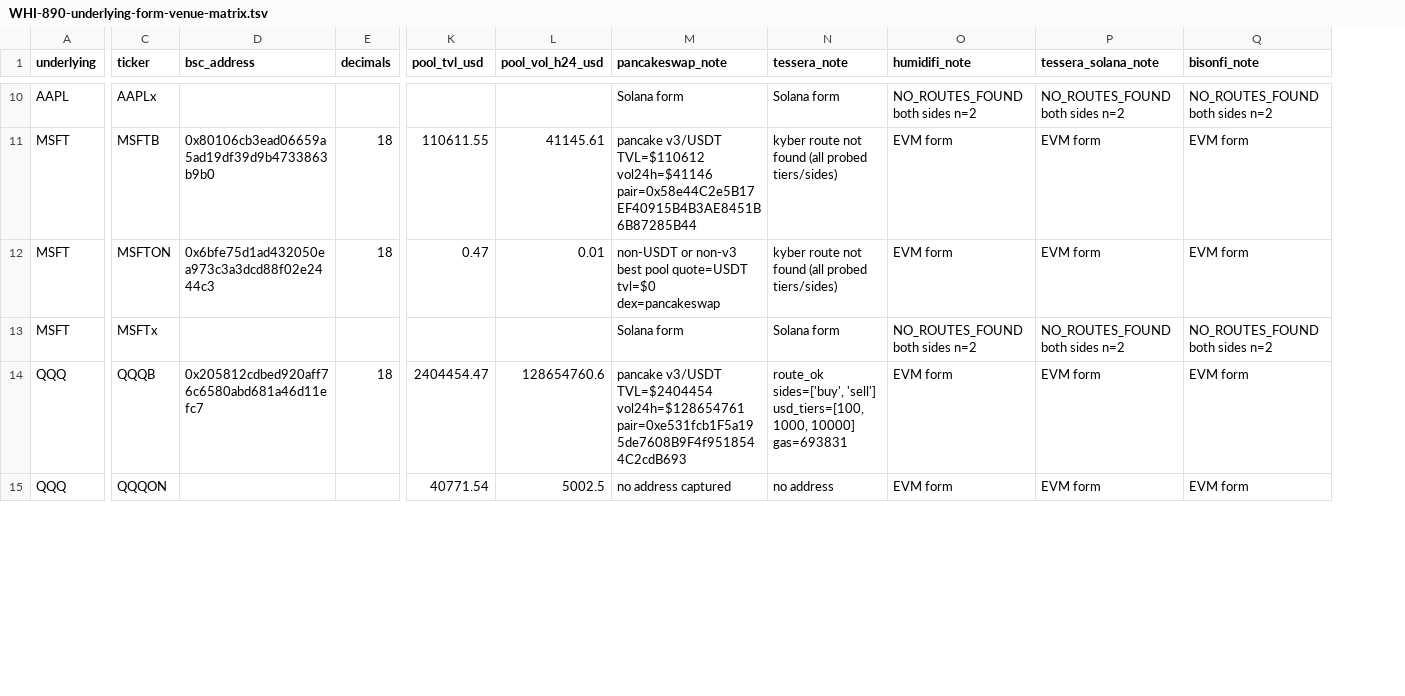
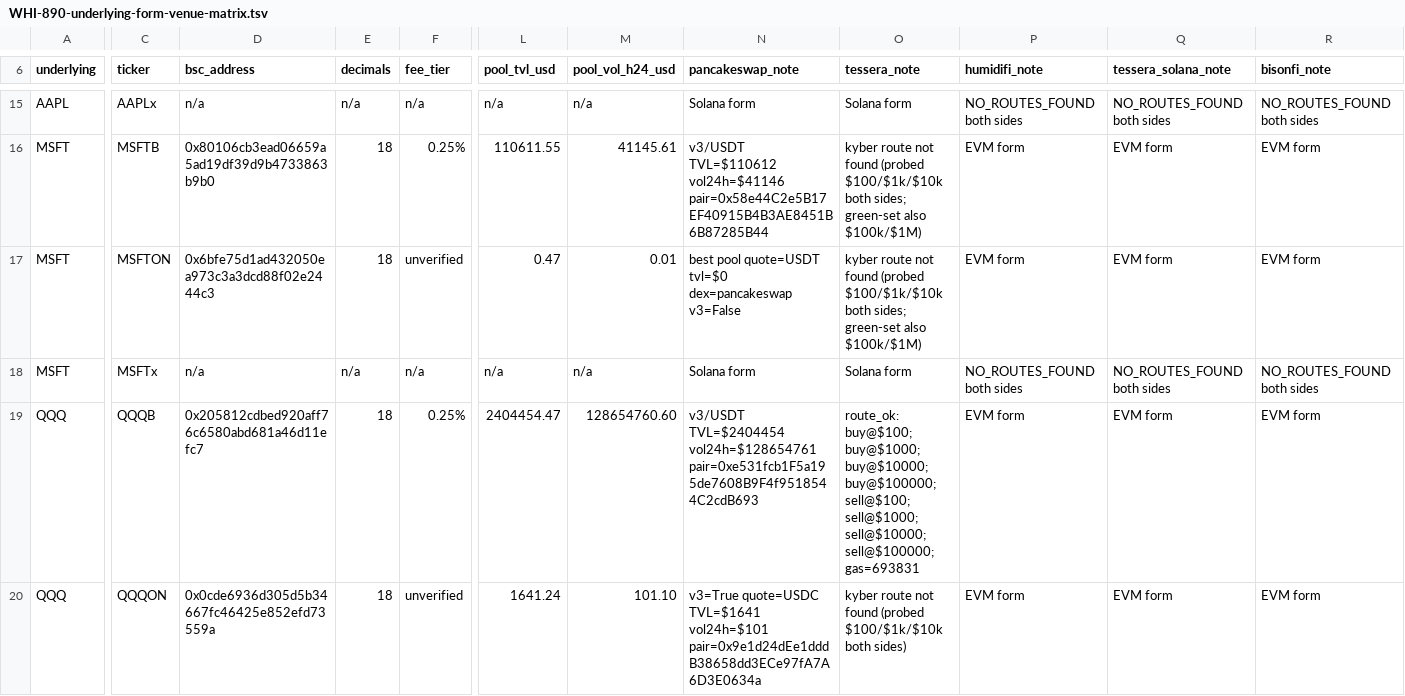
Before and after one commit to Whisker17/spread-comparison-tools, a TSV file: docs/research/samples/WHI-890-underlying-form-venue-matrix.tsv, drawn as a sheet; only a part is shown, gaps mark what is left out; addresses are those after the commit; the diff covers the shown part only; the diff names each change by its address in the sheet, - before the commit and + after, or states it on an @@ line.

Commit message:
docs(WHI-890): address review findings on matrix hygiene and depth
Clean rejected mis-hit TVL from TSV, add header metadata and fee_tier,
extend Tessera green-set probes to full §4.1 ($100k/$1M), verify QQQon
address, document sell-size decimals caveat and Phase A RPC arithmetic.

```diff
--- a/docs/research/samples/WHI-890-underlying-form-venue-matrix.tsv
+++ b/docs/research/samples/WHI-890-underlying-form-venue-matrix.tsv
+column F (fee_tier), rows 15-20: n/a | 0.25% | unverified | n/a | 0.25% | unverified
-D15 (bsc_address): (empty)
+D15 (bsc_address): n/a
-E15 (decimals): (empty)
+E15 (decimals): n/a
-L15 (pool_tvl_usd): (empty)
+L15 (pool_tvl_usd): n/a
-M15 (pool_vol_h24_usd): (empty)
+M15 (pool_vol_h24_usd): n/a
-P15 (humidifi_note): NO_ROUTES_FOUND both sides n=2
+P15 (humidifi_note): NO_ROUTES_FOUND both sides
-Q15 (tessera_solana_note): NO_ROUTES_FOUND both sides n=2
+Q15 (tessera_solana_note): NO_ROUTES_FOUND both sides
-R15 (bisonfi_note): NO_ROUTES_FOUND both sides n=2
+R15 (bisonfi_note): NO_ROUTES_FOUND both sides
-N16 (pancakeswap_note): pancake v3/USDT TVL=$110612…
+N16 (pancakeswap_note): v3/USDT TVL=$110612…
-O16:O17 (tessera_note): …not found (all probed tiers/sides)
+O16:O17 (tessera_note): …not found (probed $100/$1k/$10k both sides; green-set also $100k/$1M)
-N17 (pancakeswap_note): non-USDT or non-v3 best pool quote=USDT tvl=$0 dex=pancakeswap
+N17 (pancakeswap_note): best pool quote=USDT tvl=$0 dex=pancakeswap v3=False
-D18 (bsc_address): (empty)
+D18 (bsc_address): n/a
-E18 (decimals): (empty)
+E18 (decimals): n/a
-L18 (pool_tvl_usd): (empty)
+L18 (pool_tvl_usd): n/a
-M18 (pool_vol_h24_usd): (empty)
+M18 (pool_vol_h24_usd): n/a
-P18 (humidifi_note): NO_ROUTES_FOUND both sides n=2
+P18 (humidifi_note): NO_ROUTES_FOUND both sides
-Q18 (tessera_solana_note): NO_ROUTES_FOUND both sides n=2
+Q18 (tessera_solana_note): NO_ROUTES_FOUND both sides
-R18 (bisonfi_note): NO_ROUTES_FOUND both sides n=2
+R18 (bisonfi_note): NO_ROUTES_FOUND both sides
-M19 (pool_vol_h24_usd): 128654760.6
+M19 (pool_vol_h24_usd): 128654760.60
-N19 (pancakeswap_note): pancake v3/USDT TVL=$2404454…
+N19 (pancakeswap_note): v3/USDT TVL=$2404454…
-O19 (tessera_note): route_ok sides=['buy', 'sell'] usd_tiers=[100, 1000, 10000] gas=693831
+O19 (tessera_note): route_ok: buy@$100; buy@$1000; buy@$10000; buy@$100000; sell@$100; sell@$1000; sell@$10000; sell@$100000; gas=693831
-D20 (bsc_address): (empty)
+D20 (bsc_address): 0x0cde6936d305d5b34667fc46425e852efd73559a
-E20 (decimals): (empty)
+E20 (decimals): 18
-L20 (pool_tvl_usd): 40771.54
+L20 (pool_tvl_usd): 1641.24
-M20 (pool_vol_h24_usd): 5002.5
+M20 (pool_vol_h24_usd): 101.10
-N20 (pancakeswap_note): no address captured
+N20 (pancakeswap_note): v3=True quote=USDC TVL=$1641 vol24h=$101 pair=0x9e1d24dEe1dddB38658dd3ECe97fA7A6D3E0634a
-O20 (tessera_note): no address
+O20 (tessera_note): kyber route not found (probed $100/$1k/$10k both sides)
```
Also changed, not shown: 5 added rows and 155 edited cells elsewhere in this file, 8 other files.
